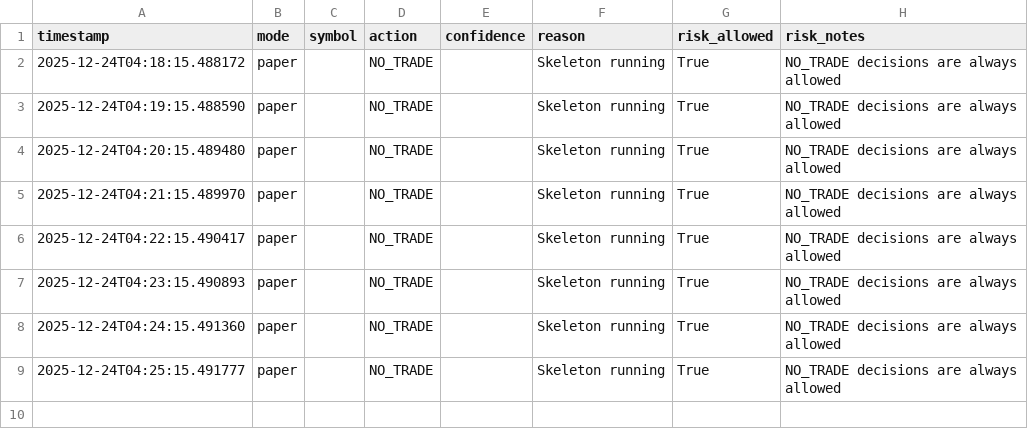
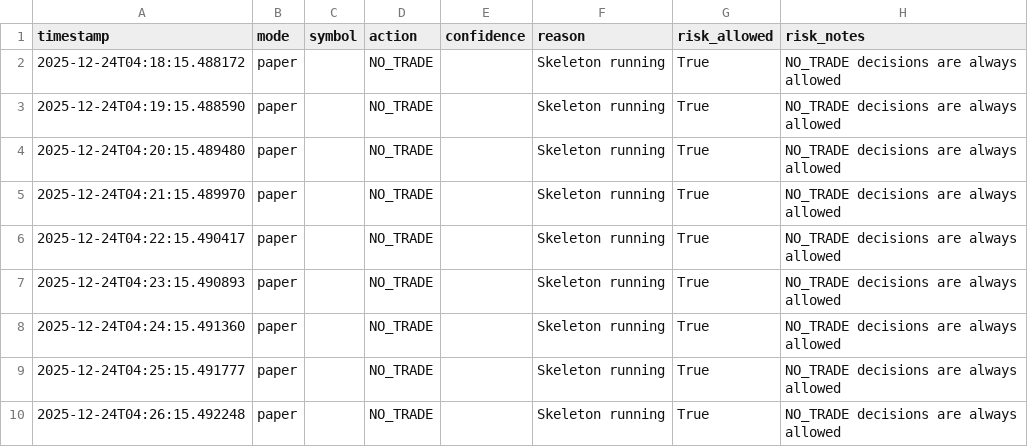
Before and after one commit to Johnsonbros/ZEKETrader, a CSV file: logs/decisions.csv, drawn as a sheet; the diff names each change by its address in the sheet, - before the commit and + after, or states it on an @@ line.

```diff
--- a/logs/decisions.csv
+++ b/logs/decisions.csv
+row 10: 2025-12-24T04:26:15.492248 | paper |  | NO_TRADE |  | Skeleton running | True | NO_TRADE decisions are always allowed
```
Also changed, not shown: 2 other files.
